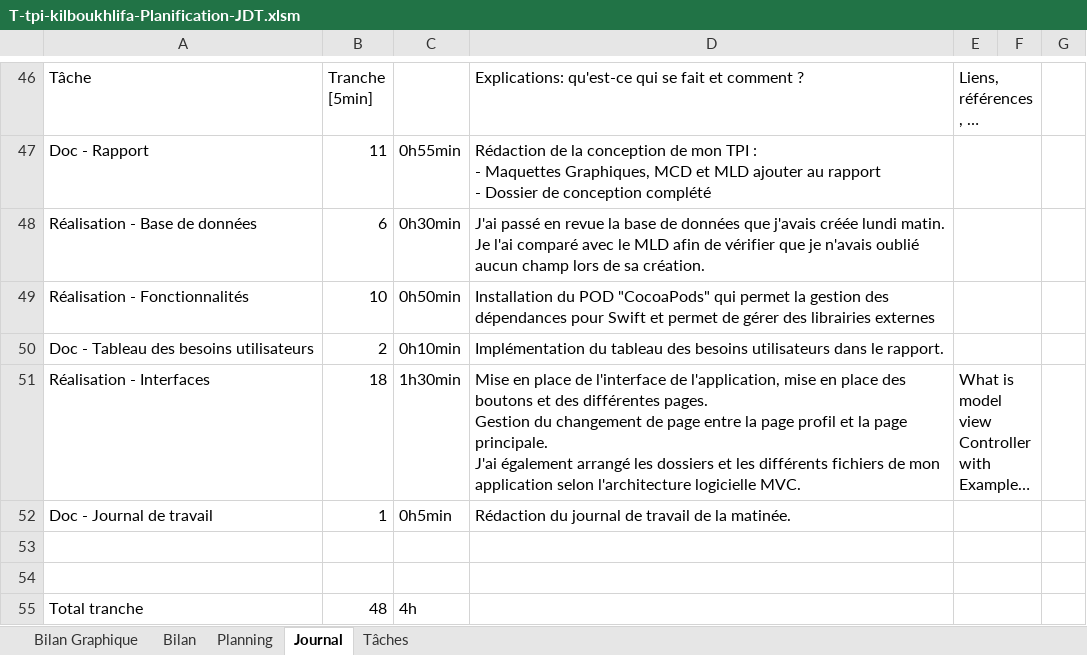
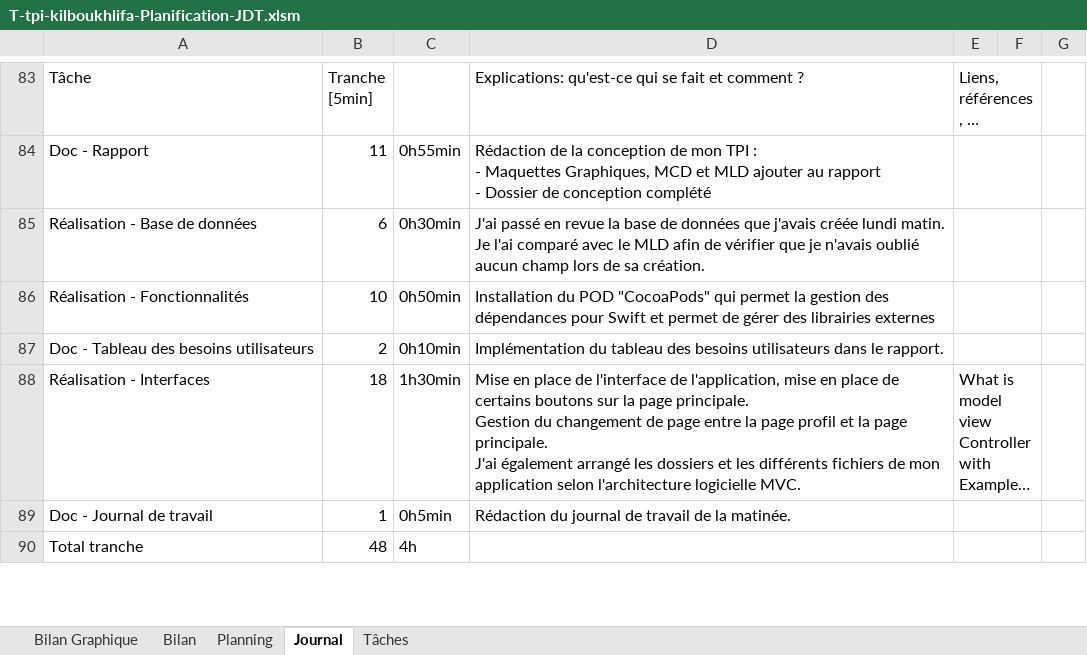
Before and after one commit to KillermyB/TPI_inventaireHabits_BoukhlifaK, an Excel workbook: 2.Journal de travail/T-tpi-kilboukhlifa-Planification-JDT.xlsm, sheet Journal, drawn as a sheet; only a part is shown, gaps mark what is left out; long unchanged cells end in …; values as stored, in another font and other column widths than the file's, no cell formats; charts and pictures and conditional formats not drawn; 1 other sheet too large or unreadable and not compared; removed rows and columns are numbered as before the commit, all else as after; ↵ is a line break in a cell; the diff covers the shown part only; the diff names each change by its address in the sheet, - before the commit and + after, or states it on an @@ line.

```diff
--- a/2.Journal de travail/T-tpi-kilboukhlifa-Planification-JDT.xlsm (sheet Journal)
+++ b/2.Journal de travail/T-tpi-kilboukhlifa-Planification-JDT.xlsm (sheet Journal)
-D88: …en place des boutons et des différentes pages. ↵ Gestion du…
+D88: …en place de certains boutons sur la page principale. ↵ Gestion du…
-row 53: (empty)
-row 54: (empty)
```
Also changed, not shown: 43 added rows, 9 removed rows, 20 edited cells and merged cells elsewhere in this sheet, sheet Tâches, sheet Bilan Graphique, cell formats, formulas that keep their value, charts or pictures, 3 other files.
